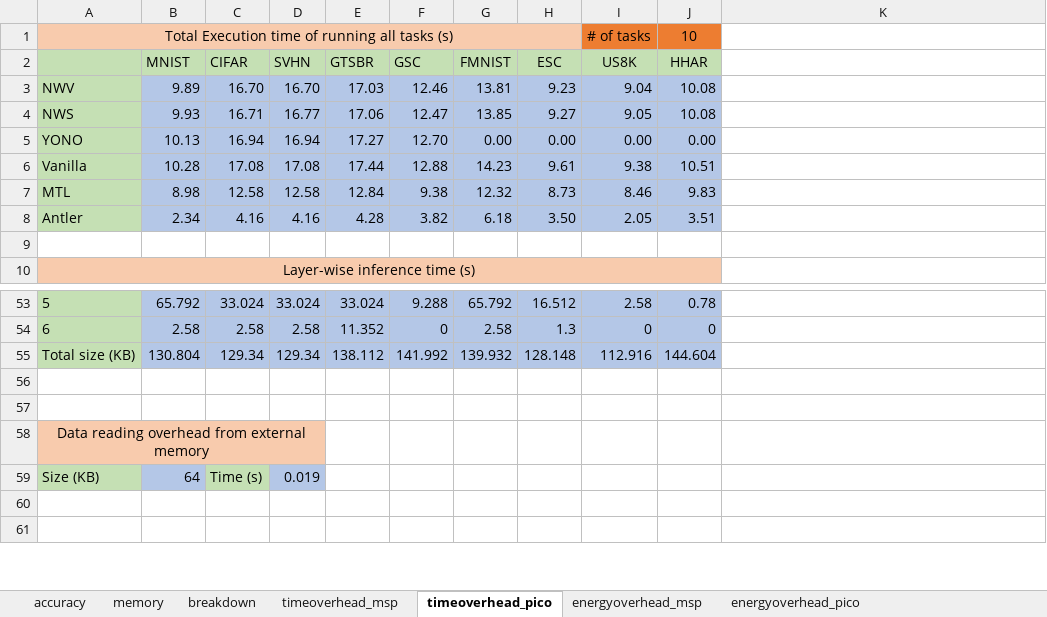
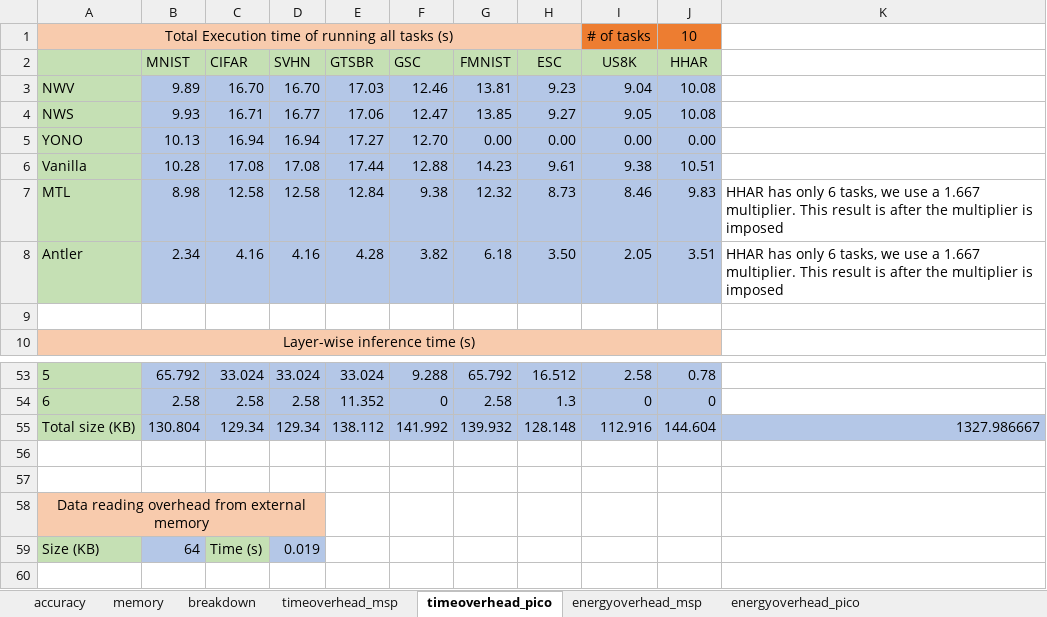
Before and after one commit to YuboLuo/smartswitch, an Excel workbook: plot/system_evaluation/comparison.xlsx, sheet timeoverhead_pico, drawn as a sheet; only a part is shown, gaps mark what is left out; the shorter side is filled out with more unchanged rows; values as stored, in another font and other column widths than the file's, no borders; the diff names each change by its address in the sheet, - before the commit and + after, or states it on an @@ line.

```diff
--- a/plot/system_evaluation/comparison.xlsx (sheet timeoverhead_pico)
+++ b/plot/system_evaluation/comparison.xlsx (sheet timeoverhead_pico)
-K7:K8: (empty)
+K7:K8: HHAR has only 6 tasks, we use a 1.667 multiplier. This result is after the multiplier is imposed
-K55: (empty)
+K55: 1327.986667
-K55 fill: none
+K55 fill: #B4C7E7
```
Also changed, not shown: sheet memory, sheet energyoverhead_msp, sheet energyoverhead_pico, sheet timeoverhead_msp, decomposition/tradeoff.xlsx, plot/in_the_wild/comparison_wild.xlsx, 4 other files.
